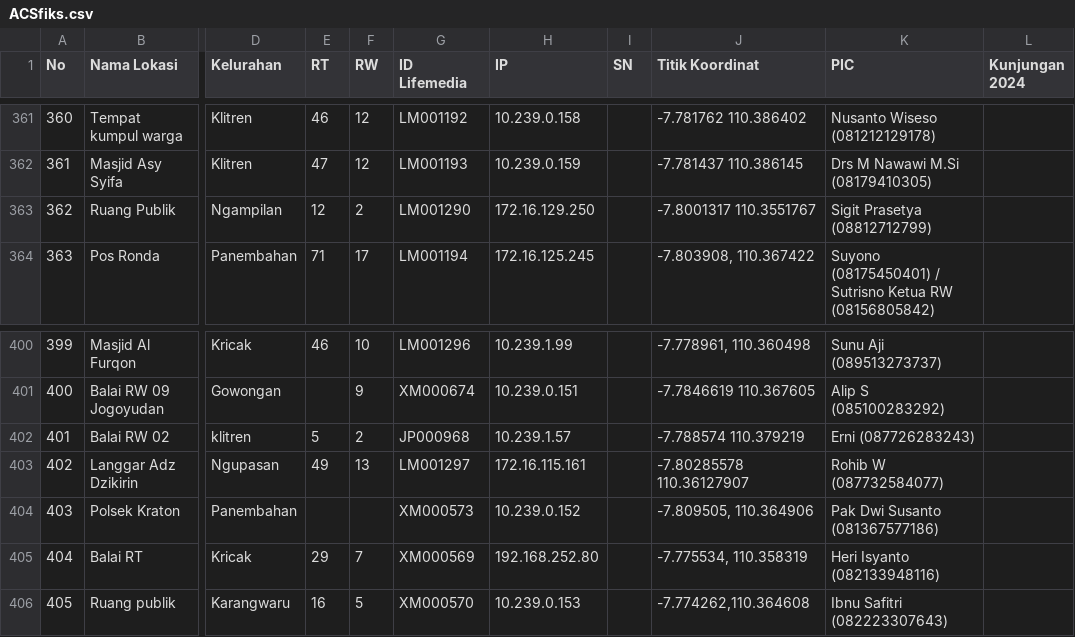
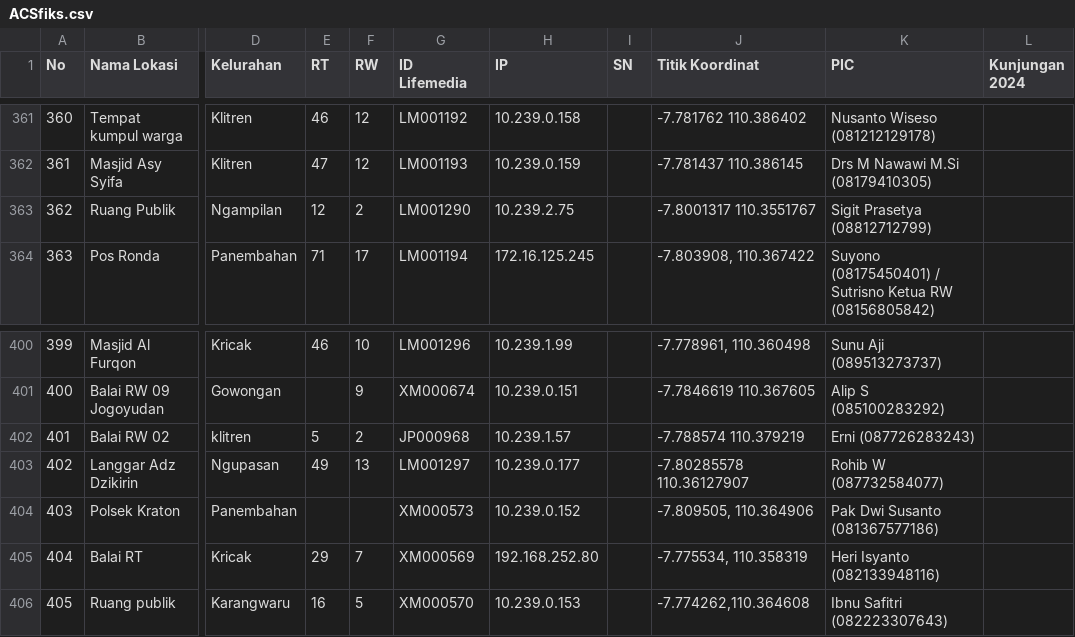
Before and after one commit to fajar-setia/Dashboard-Wifi, a CSV file: public/storage/ACSfiks.csv, drawn as a sheet; only a part is shown, gaps mark what is left out; the diff covers the shown part only; the diff names each change by its address in the sheet, - before the commit and + after, or states it on an @@ line.

```diff
--- a/public/storage/ACSfiks.csv
+++ b/public/storage/ACSfiks.csv
-H363 (IP): 172.16.129.250
+H363 (IP): 10.239.2.75
-H403 (IP): 172.16.115.161
+H403 (IP): 10.239.0.177
```
Also changed, not shown: 5 edited cells elsewhere in this file, 12 other files.
